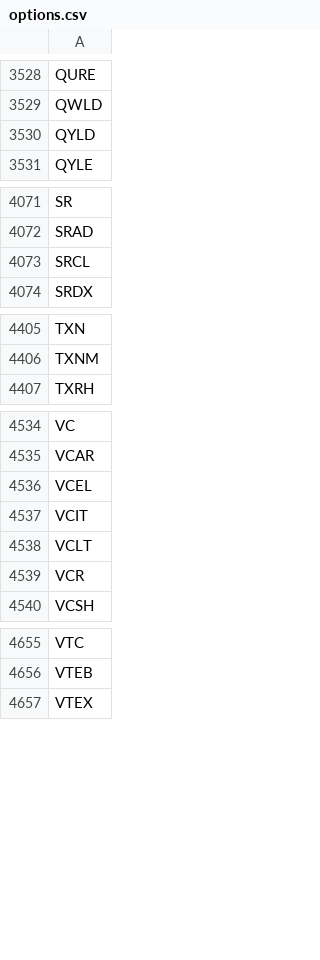
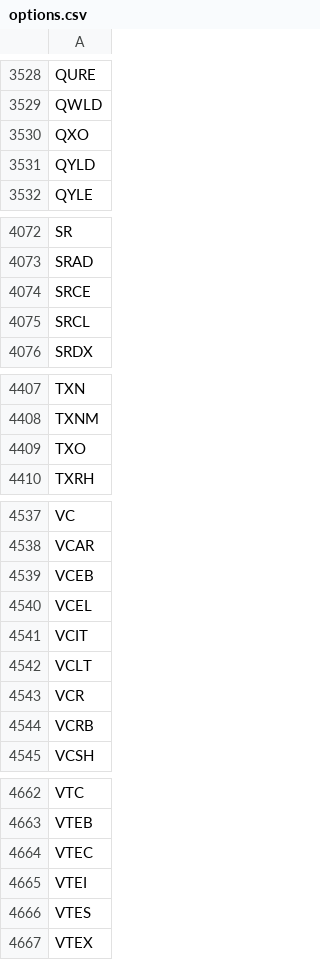
Before and after one commit to melder/symbols_options_csvs, a CSV file: options.csv, drawn as a sheet; only a part is shown, gaps mark what is left out; the diff covers the shown part only.

```diff
--- a/options.csv
+++ b/options.csv
@@ -3529,2 +3529,3 @@ QURE
 QWLD
+QXO
 QYLD
@@ -4072,2 +4073,3 @@ SR
 SRAD
+SRCE
 SRCL
@@ -4406,2 +4408,3 @@ TXN
 TXNM
+TXO
 TXRH
@@ -4535,2 +4538,3 @@ VC
 VCAR
+VCEB
 VCEL
@@ -4539,2 +4543,3 @@ VCLT
 VCR
+VCRB
 VCSH
@@ -4656,2 +4663,5 @@ VTC
 VTEB
+VTEC
+VTEI
+VTES
 VTEX
```
Also changed, not shown: 4 added rows elsewhere in this file, monthlies.csv, symbols.csv.
